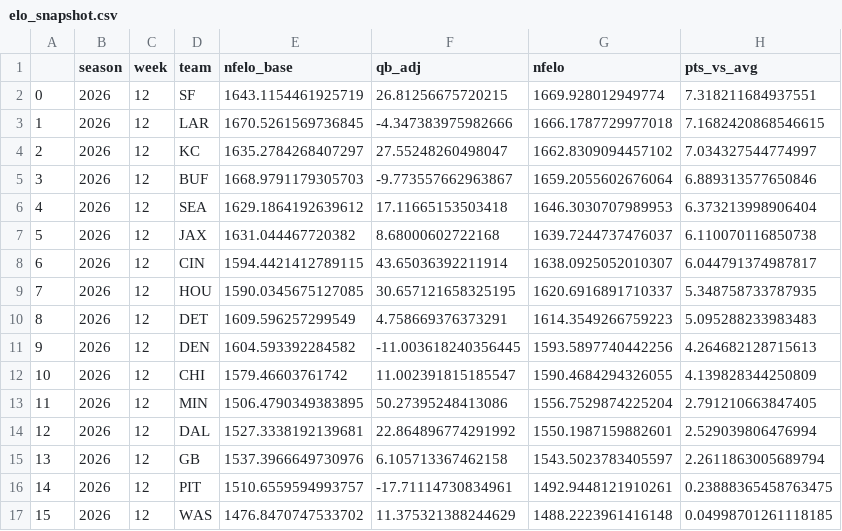
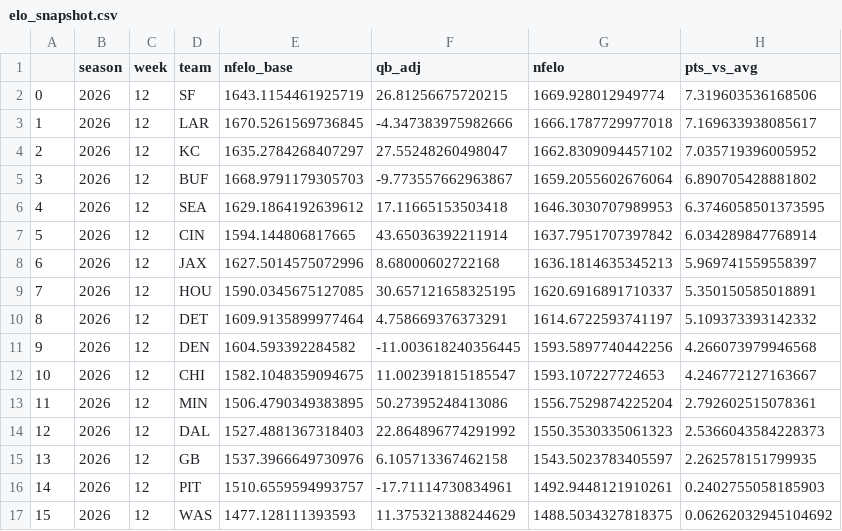
Before and after one commit to greerreNFL/nfelo, a CSV file: output_data/elo_snapshot.csv, drawn as a sheet; only a part is shown; the diff covers the shown part only.

```diff
--- a/output_data/elo_snapshot.csv
+++ b/output_data/elo_snapshot.csv
@@ -1,17 +1,17 @@
 ,season,week,team,nfelo_base,qb_adj,nfelo,pts_vs_avg
-0,2026,12,SF,1643.1154461925719,26.81256675720215,1669.928012949774,7.318211684937551
-1,2026,12,LAR,1670.5261569736845,-4.347383975982666,1666.1787729977018,7.1682420868546615
-2,2026,12,KC,1635.2784268407297,27.55248260498047,1662.8309094457102,7.034327544774997
-3,2026,12,BUF,1668.9791179305703,-9.773557662963867,1659.2055602676064,6.889313577650846
-4,2026,12,SEA,1629.1864192639612,17.11665153503418,1646.3030707989953,6.373213998906404
-5,2026,12,JAX,1631.044467720382,8.68000602722168,1639.7244737476037,6.110070116850738
-6,2026,12,CIN,1594.4421412789115,43.65036392211914,1638.0925052010307,6.044791374987817
-7,2026,12,HOU,1590.0345675127085,30.657121658325195,1620.6916891710337,5.348758733787935
-8,2026,12,DET,1609.596257299549,4.758669376373291,1614.3549266759223,5.095288233983483
-9,2026,12,DEN,1604.593392284582,-11.003618240356445,1593.5897740442256,4.264682128715613
-10,2026,12,CHI,1579.46603761742,11.002391815185547,1590.4684294326055,4.139828344250809
-11,2026,12,MIN,1506.4790349383895,50.27395248413086,1556.7529874225204,2.791210663847405
-12,2026,12,DAL,1527.3338192139681,22.864896774291992,1550.1987159882601,2.529039806476994
-13,2026,12,GB,1537.3966649730976,6.105713367462158,1543.5023783405597,2.2611863005689794
-14,2026,12,PIT,1510.6559594993757,-17.71114730834961,1492.9448121910261,0.23888365458763475
-15,2026,12,WAS,1476.8470747533702,11.375321388244629,1488.2223961416148,0.04998701261118185
+0,2026,12,SF,1643.1154461925719,26.81256675720215,1669.928012949774,7.319603536168506
+1,2026,12,LAR,1670.5261569736845,-4.347383975982666,1666.1787729977018,7.169633938085617
+2,2026,12,KC,1635.2784268407297,27.55248260498047,1662.8309094457102,7.035719396005952
+3,2026,12,BUF,1668.9791179305703,-9.773557662963867,1659.2055602676064,6.890705428881802
+4,2026,12,SEA,1629.1864192639612,17.11665153503418,1646.3030707989953,6.3746058501373595
+5,2026,12,CIN,1594.144806817665,43.65036392211914,1637.7951707397842,6.034289847768914
+6,2026,12,JAX,1627.5014575072996,8.68000602722168,1636.1814635345213,5.969741559558397
+7,2026,12,HOU,1590.0345675127085,30.657121658325195,1620.6916891710337,5.350150585018891
+8,2026,12,DET,1609.9135899977464,4.758669376373291,1614.6722593741197,5.109373393142332
+9,2026,12,DEN,1604.593392284582,-11.003618240356445,1593.5897740442256,4.266073979946568
+10,2026,12,CHI,1582.1048359094675,11.002391815185547,1593.107227724653,4.246772127163667
+11,2026,12,MIN,1506.4790349383895,50.27395248413086,1556.7529874225204,2.792602515078361
+12,2026,12,DAL,1527.4881367318403,22.864896774291992,1550.3530335061323,2.5366043584228373
+13,2026,12,GB,1537.3966649730976,6.105713367462158,1543.5023783405597,2.262578151799935
+14,2026,12,PIT,1510.6559594993757,-17.71114730834961,1492.9448121910261,0.2402755058185903
+15,2026,12,WAS,1477.128111393593,11.375321388244629,1488.5034327818375,0.06262032945104692
```
Also changed, not shown: 24 edited cells elsewhere in this file, output_data/historic_projected_spreads.csv, output_data/prediction_tracker.csv, 1 other file.
